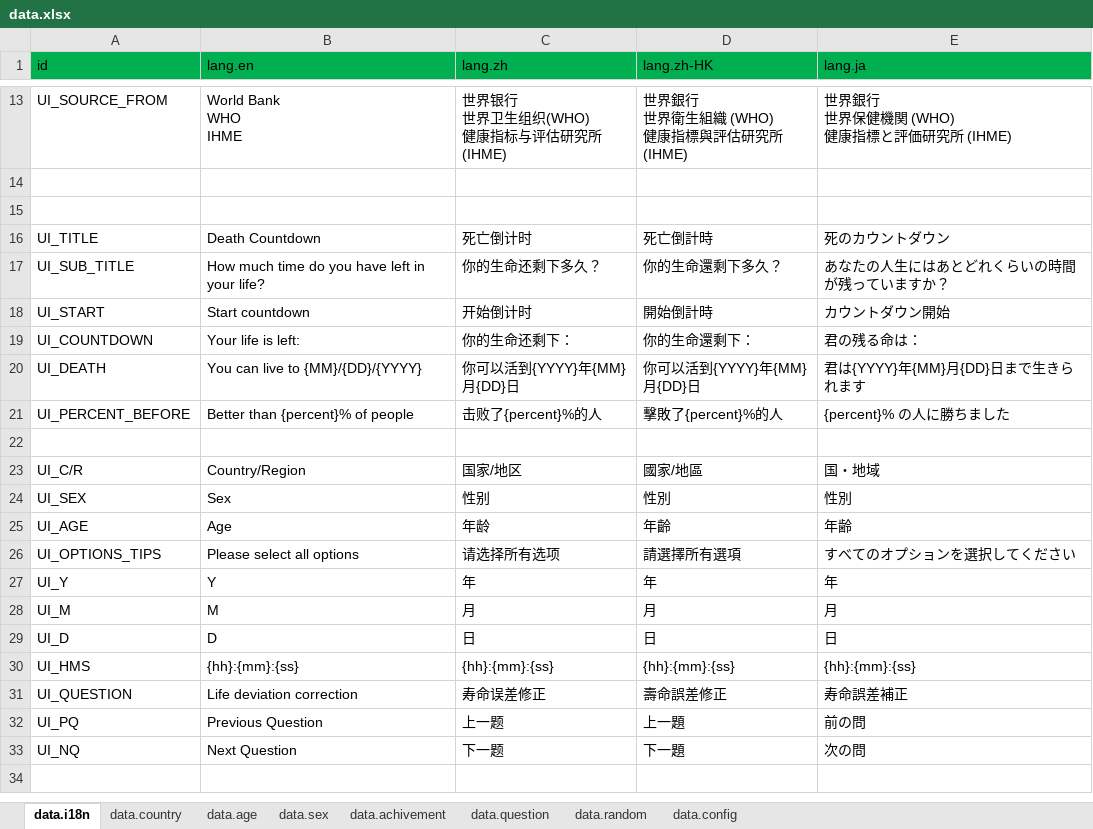
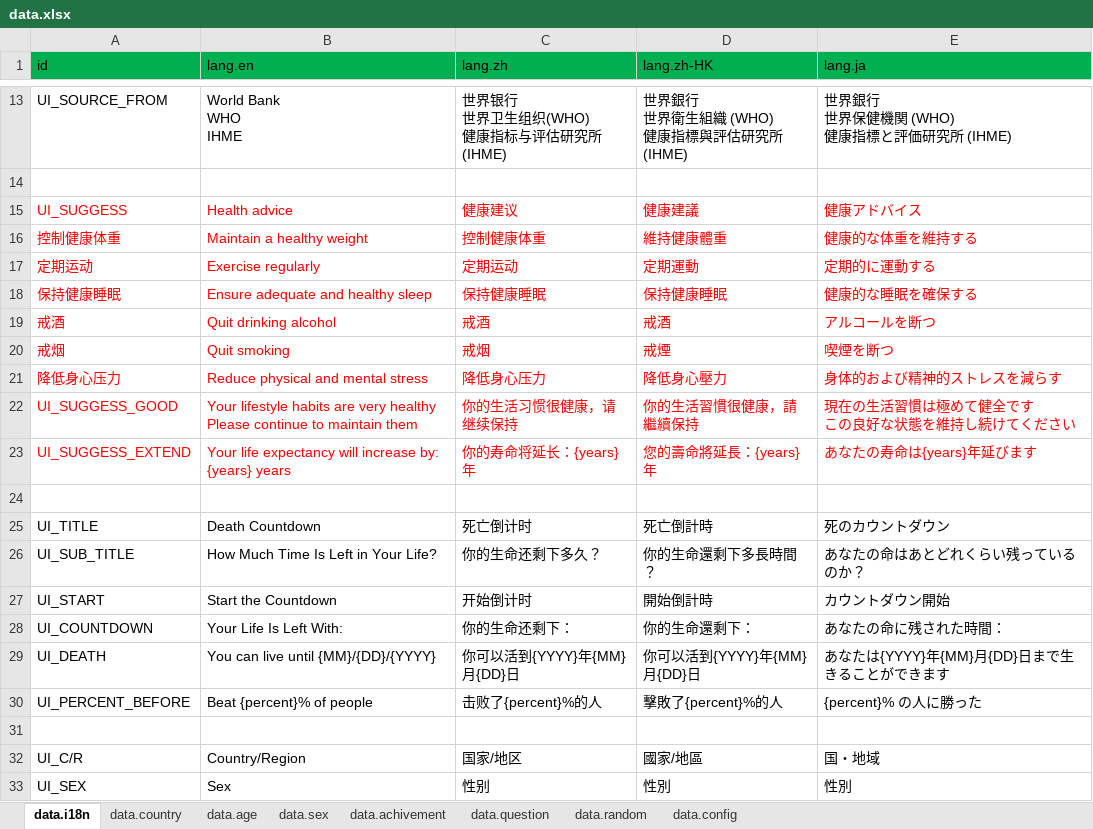
Before and after one commit to VickScarlet/deadline, an Excel workbook: src/data/data.xlsx, sheet data.i18n, drawn as a sheet; only a part is shown, gaps mark what is left out; the shorter side is filled out with more unchanged rows; values as stored, in another font and other column widths than the file's, no borders; addresses are those after the commit; ↵ is a line break in a cell; the diff covers the shown part only; the diff names each change by its address in the sheet, - before the commit and + after, or states it on an @@ line.

Commit message:
add: suggess

```diff
--- a/src/data/data.xlsx (sheet data.i18n)
+++ b/src/data/data.xlsx (sheet data.i18n)
+row 15: UI_SUGGESS | Health advice | 健康建议 | 健康建議 | 健康アドバイス
+row 16: 控制健康体重 | Maintain a healthy weight | 控制健康体重 | 維持健康體重 | 健康的な体重を維持する
+row 17: 定期运动 | Exercise regularly | 定期运动 | 定期運動 | 定期的に運動する
+row 18: 保持健康睡眠 | Ensure adequate and healthy sleep | 保持健康睡眠 | 保持健康睡眠 | 健康的な睡眠を確保する
+row 19: 戒酒 | Quit drinking alcohol | 戒酒 | 戒酒 | アルコールを断つ
+row 20: 戒烟 | Quit smoking | 戒烟 | 戒煙 | 喫煙を断つ
+row 21: 降低身心压力 | Reduce physical and mental stress | 降低身心压力 | 降低身心壓力 | 身体的および精神的ストレスを減らす
+row 22: UI_SUGGESS_GOOD | Your lifestyle habits are very healthy ↵ Please continue to maintain them | 你的生活习惯很健康，请继续保持 | 你的生活習慣很健康，請繼續保持 | 現在の生活習慣は極めて健全です ↵ この良好な状態を維持し続けてください
+row 23: UI_SUGGESS_EXTEND | Your life expectancy will increase by: {years} years | 你的寿命将延长：{years}年 | 您的壽命將延長：{years}年 | あなたの寿命は{years}年延びます
-B26 (lang.en): How much time do you have left in your life?
+B26 (lang.en): How Much Time Is Left in Your Life?
-D26 (lang.zh-HK): 你的生命還剩下多久？
+D26 (lang.zh-HK): 你的生命還剩下多長時間？
-E26 (lang.ja): あなたの人生にはあとどれくらいの時間が残っていますか？
+E26 (lang.ja): あなたの命はあとどれくらい残っているのか？
-B27 (lang.en): Start countdown
+B27 (lang.en): Start the Countdown
-B28 (lang.en): Your life is left:
+B28 (lang.en): Your Life Is Left With:
-E28 (lang.ja): 君の残る命は：
+E28 (lang.ja): あなたの命に残された時間：
-B29 (lang.en): You can live to {MM}/{DD}/{YYYY}
+B29 (lang.en): You can live until {MM}/{DD}/{YYYY}
-E29 (lang.ja): 君は{YYYY}年{MM}月{DD}日まで生きられます
+E29 (lang.ja): あなたは{YYYY}年{MM}月{DD}日まで生きることができます
-B30 (lang.en): Better than {percent}% of people
+B30 (lang.en): Beat {percent}% of people
-E30 (lang.ja): {percent}% の人に勝ちました
+E30 (lang.ja): {percent}% の人に勝った
```
Also changed, not shown: cell formats elsewhere in this sheet, sheet data.question, sheet data.achivement, sheet data.config, 5 other files.
